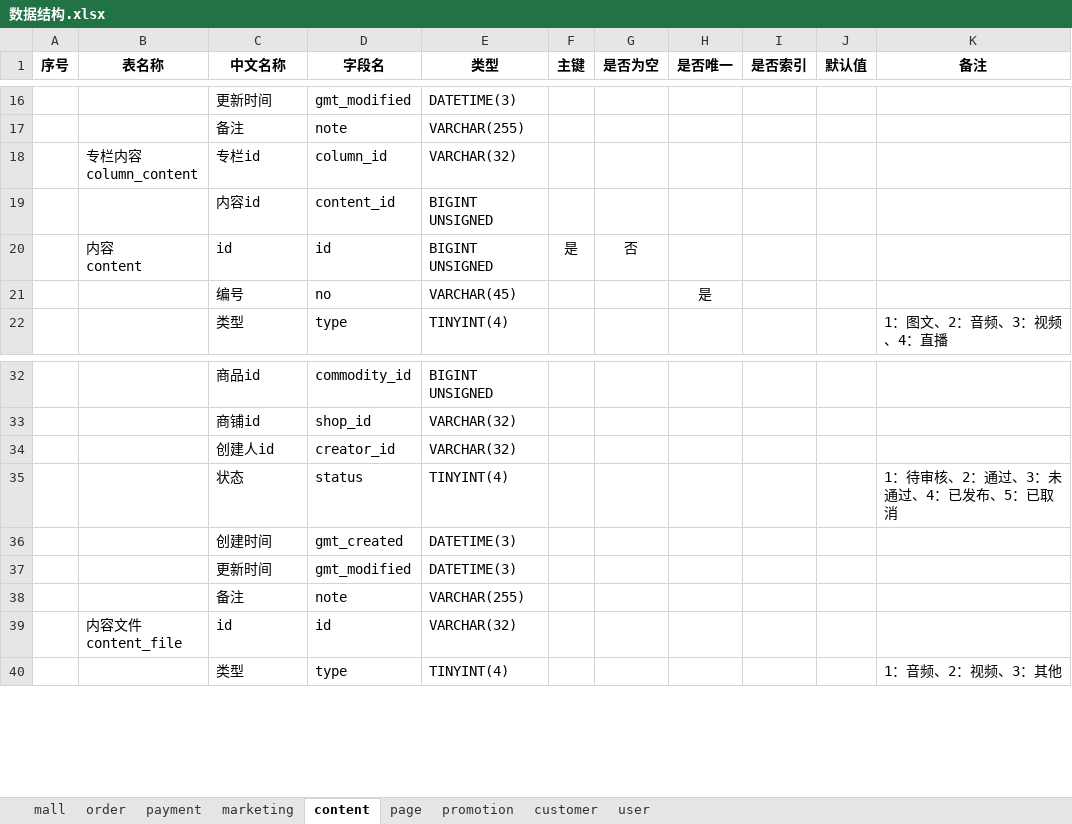
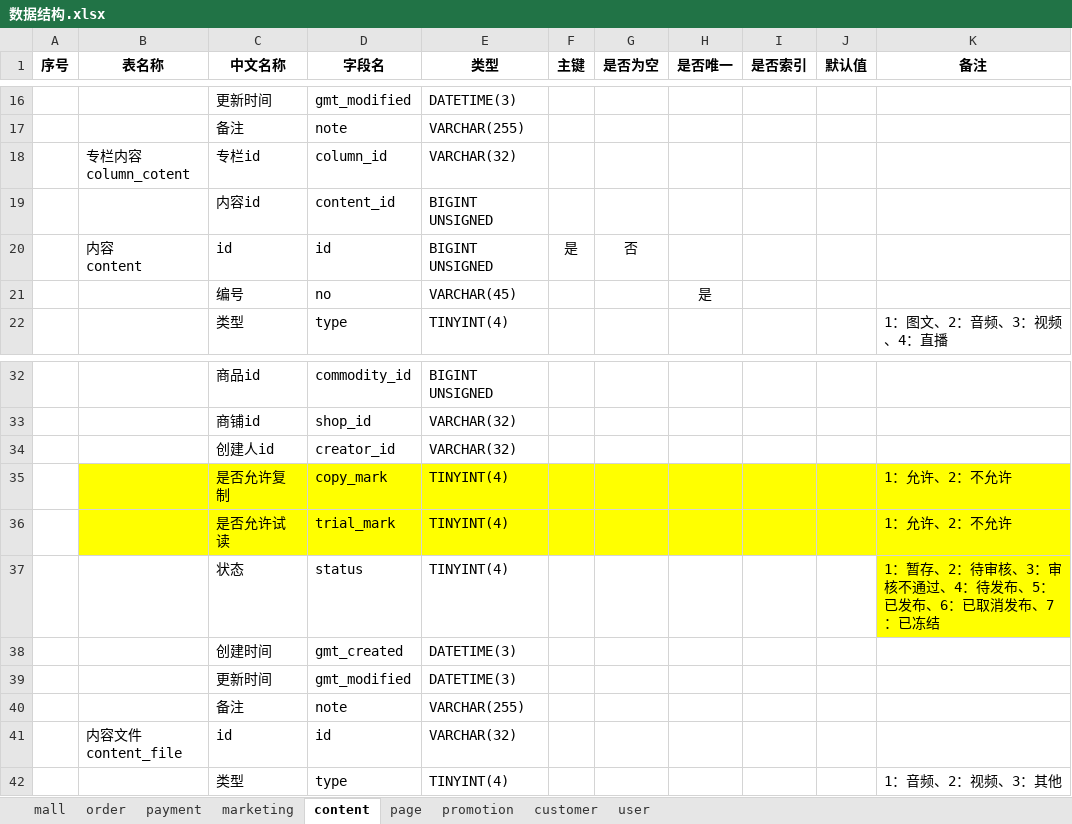
Before and after one commit to 21guns/tools, an Excel workbook: execltojava/数据结构.xlsx, sheet content, drawn as a sheet; only a part is shown, gaps mark what is left out; values as stored, in another font and other column widths than the file's, no borders; addresses are those after the commit; ↵ is a line break in a cell; the diff names each change by its address in the sheet, - before the commit and + after, or states it on an @@ line.

```diff
--- a/execltojava/数据结构.xlsx (sheet content)
+++ b/execltojava/数据结构.xlsx (sheet content)
-B18 (表名称): 专栏内容 ↵ column_content
+B18 (表名称): 专栏内容 ↵ column_cotent
+row 35:  |  | 是否允许复制 | copy_mark | TINYINT(4) |  |  |  |  |  | 1：允许、2：不允许
+row 36:  |  | 是否允许试读 | trial_mark | TINYINT(4) |  |  |  |  |  | 1：允许、2：不允许
-K37 (备注): 1：待审核、2：通过、3：未通过、4：已发布、5：已取消
+K37 (备注): 1：暂存、2：待审核、3：审核不通过、4：待发布、5：已发布、6：已取消发布、7：已冻结
-K37 fill: none
+K37 fill: #FFFF00
```
Also changed, not shown: sheet mall, sheet page, sheet payment, sheet marketing, 7 other files.
